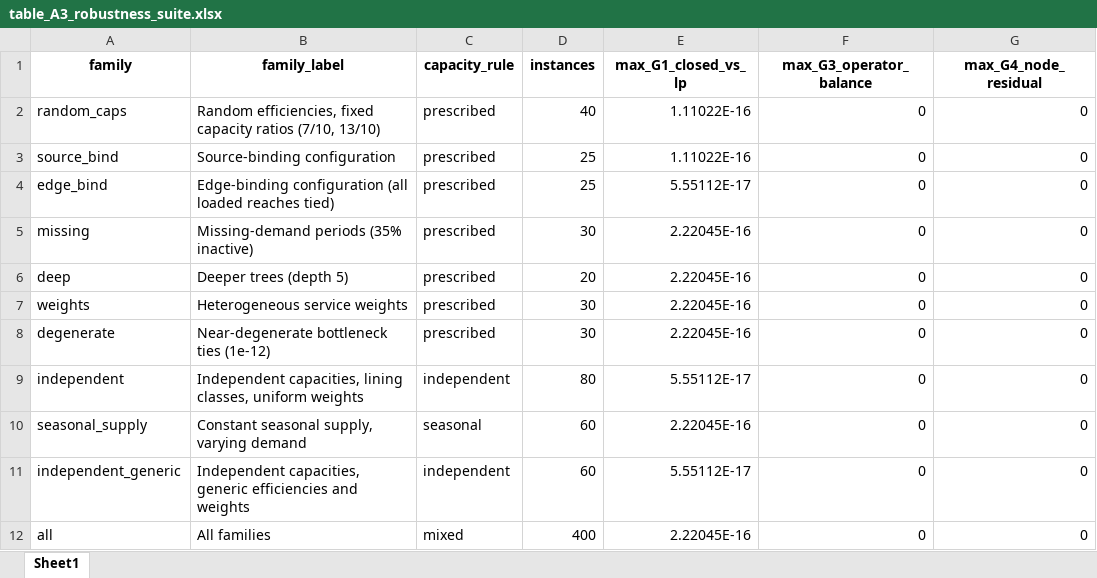
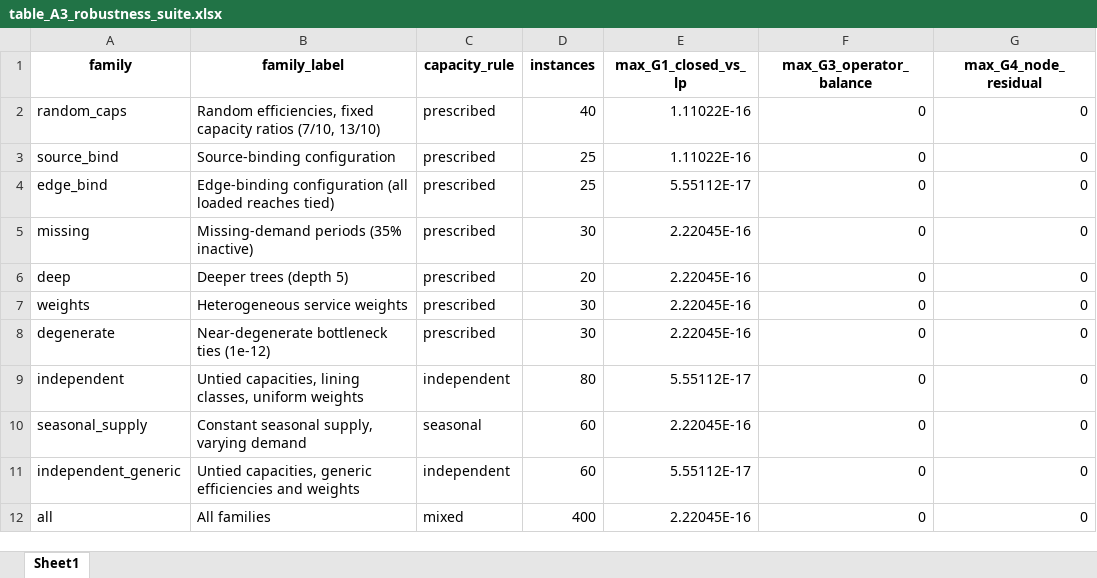
Before and after one commit to Adilbaygh/appliedmath-lexflow_v1_0_0, an Excel workbook: results/tables/excel/table_A3_robustness_suite.xlsx, sheet Sheet1, drawn as a sheet; only a part is shown; values as stored, in another font and other column widths than the file's, no borders; the diff names each change by its address in the sheet, - before the commit and + after, or states it on an @@ line.

```diff
--- a/results/tables/excel/table_A3_robustness_suite.xlsx (sheet Sheet1)
+++ b/results/tables/excel/table_A3_robustness_suite.xlsx (sheet Sheet1)
-B9 (family_label): Independent capacities, lining…
+B9 (family_label): Untied capacities, lining…
-B11 (family_label): Independent capacities, generic…
+B11 (family_label): Untied capacities, generic…
```
Also changed, not shown: results/tables/excel/table_A3_robustness_instances.xlsx, 12 other files.
